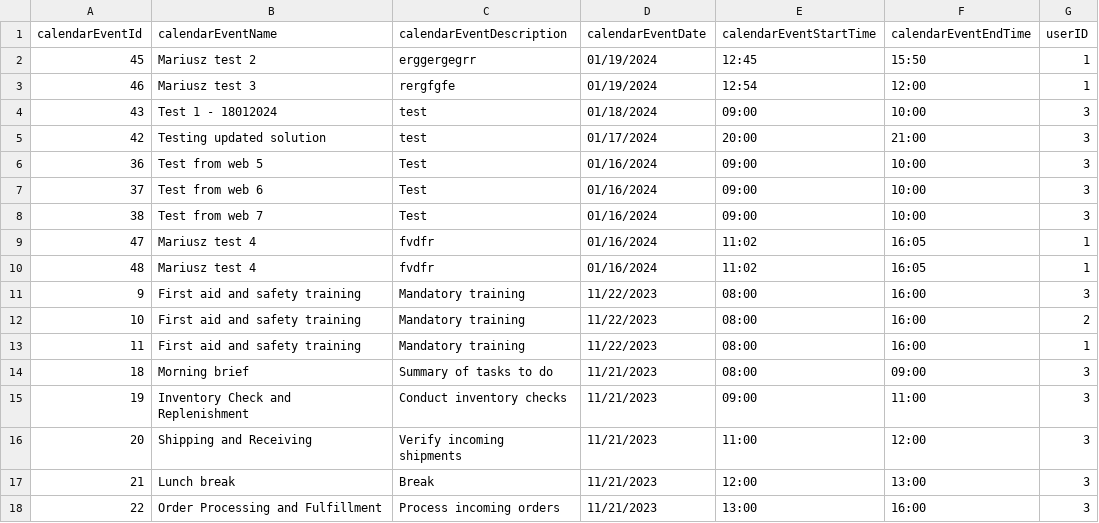
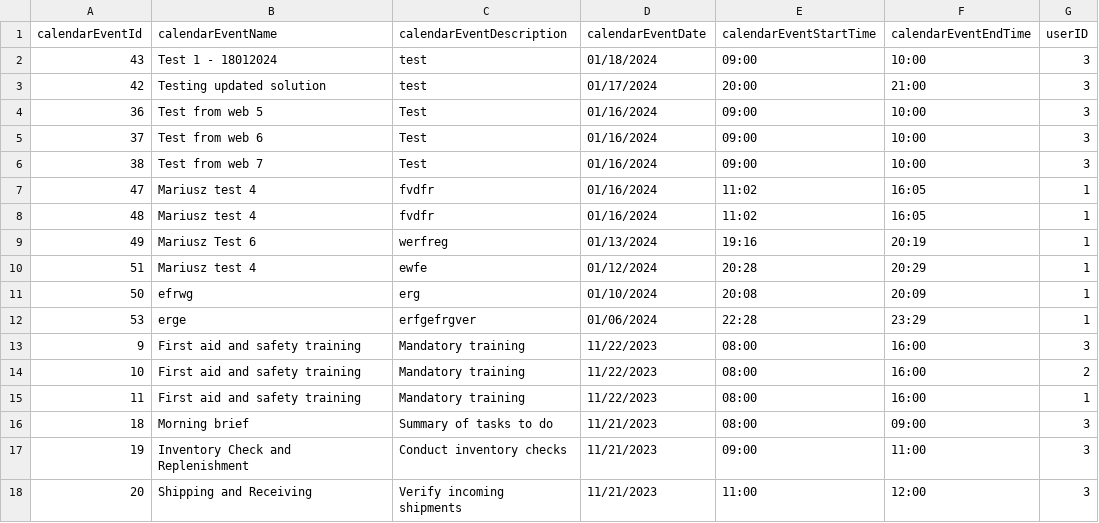
Before and after one commit to infoshareacademy/jcszr11-WeCSharp, a CSV file: Schedulist/CalendarEvents.csv, drawn as a sheet; only a part is shown; the shorter side is filled out with more unchanged rows.

```diff
--- a/Schedulist/CalendarEvents.csv
+++ b/Schedulist/CalendarEvents.csv
@@ -1,4 +1,2 @@
 calendarEventId,calendarEventName,calendarEventDescription,calendarEventDate,calendarEventStartTime,calendarEventEndTime,userID
-45,Mariusz test 2,erggergegrr,01/19/2024,12:45,15:50,1
-46,Mariusz test 3,rergfgfe,01/19/2024,12:54,12:00,1
 43,Test 1 - 18012024,test,01/18/2024,09:00,10:00,3
@@ -10,2 +8,6 @@ calendarEventId,calendarEventName,calendarEventDescription,calendarEventDate,cal
 48,Mariusz test 4,fvdfr,01/16/2024,11:02,16:05,1
+49,Mariusz Test 6,werfreg,01/13/2024,19:16,20:19,1
+51,Mariusz test 4,ewfe,01/12/2024,20:28,20:29,1
+50,efrwg,erg,01/10/2024,20:08,20:09,1
+53,erge,erfgefrgver,01/06/2024,22:28,23:29,1
 9,First aid and safety training,Mandatory training,11/22/2023,08:00,16:00,3
```
Also changed, not shown: 5 other files.
